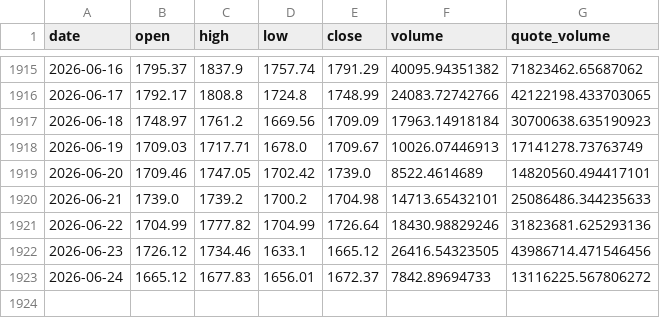
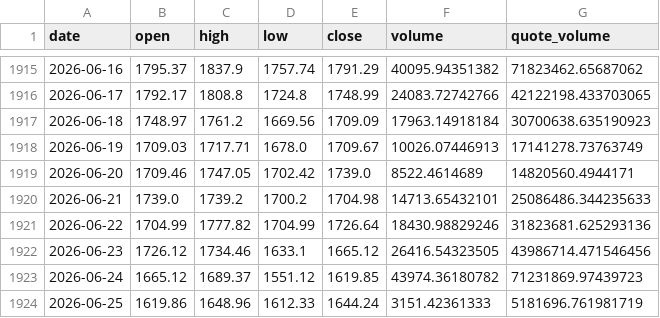
Before and after one commit to BRKME/OracAI, a CSV file: data/external/eth_ohlcv.csv, drawn as a sheet; only a part is shown, gaps mark what is left out.

```diff
--- a/data/external/eth_ohlcv.csv
+++ b/data/external/eth_ohlcv.csv
@@ -1918,3 +1918,3 @@ date,open,high,low,close,volume,quote_volume
 2026-06-19,1709.03,1717.71,1678.0,1709.67,10026.07446913,17141278.73763749
-2026-06-20,1709.46,1747.05,1702.42,1739.0,8522.4614689,14820560.494417101
+2026-06-20,1709.46,1747.05,1702.42,1739.0,8522.4614689,14820560.4944171
 2026-06-21,1739.0,1739.2,1700.2,1704.98,14713.65432101,25086486.344235633
@@ -1922,2 +1922,3 @@ date,open,high,low,close,volume,quote_volume
 2026-06-23,1726.12,1734.46,1633.1,1665.12,26416.54323505,43986714.471546456
-2026-06-24,1665.12,1677.83,1656.01,1672.37,7842.89694733,13116225.567806272
+2026-06-24,1665.12,1689.37,1551.12,1619.85,43974.36180782,71231869.97439723
+2026-06-25,1619.86,1648.96,1612.33,1644.24,3151.42361333,5181696.761981719
```
Also changed, not shown: data/external/btc_dominance.csv, data/external/btc_ohlcv.csv, 5 other files.
